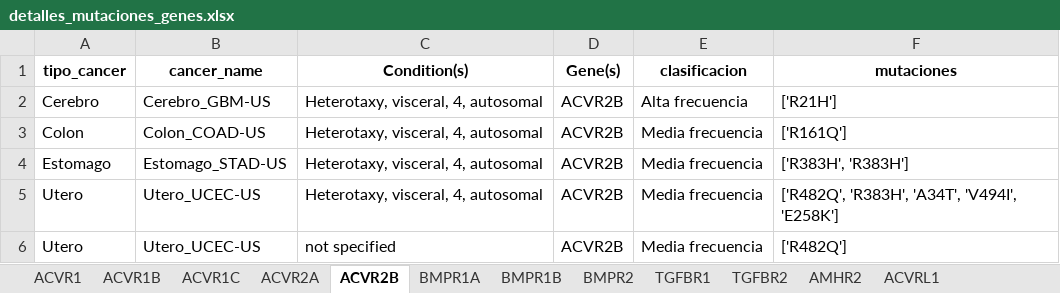
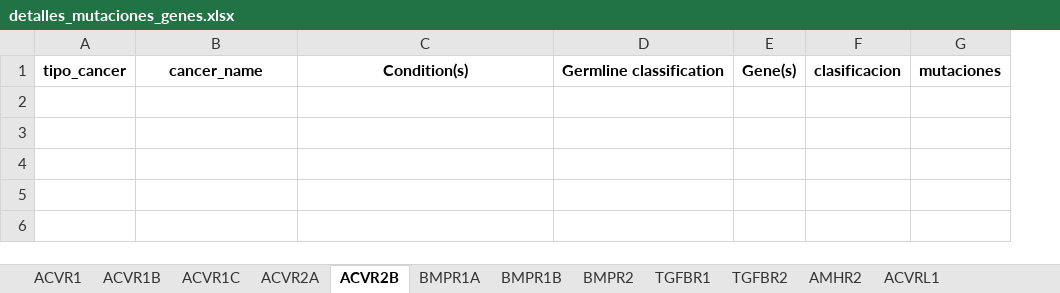
Before and after one commit to Nanocell-Lab/TCancer_RareDiseases, an Excel workbook: run/Mutaciones_gen_crossroad/detalles_mutaciones_genes.xlsx, sheet ACVR2B, drawn as a sheet; values as stored, in another font and other column widths than the file's, no borders; removed rows and columns are numbered as before the commit, all else as after; the diff names each change by its address in the sheet, - before the commit and + after, or states it on an @@ line.

Commit message:
considerar solo mutaciones patogenicas

```diff
--- a/run/Mutaciones_gen_crossroad/detalles_mutaciones_genes.xlsx (sheet ACVR2B)
+++ b/run/Mutaciones_gen_crossroad/detalles_mutaciones_genes.xlsx (sheet ACVR2B)
-column D, row 1: Gene(s)
-column E, row 1: clasificacion
-column F, row 1: mutaciones
+column D, row 1: Germline classification
+column E, row 1: Gene(s)
+column F, row 1: clasificacion
+column G, row 1: mutaciones
-row 2: Cerebro | Cerebro_GBM-US | Heterotaxy, visceral, 4, autosomal | ACVR2B | Alta frecuencia | ['R21H']
-row 3: Colon | Colon_COAD-US | Heterotaxy, visceral, 4, autosomal | ACVR2B | Media frecuencia | ['R161Q']
-row 4: Estomago | Estomago_STAD-US | Heterotaxy, visceral, 4, autosomal | ACVR2B | Media frecuencia | ['R383H', 'R383H']
-row 5: Utero | Utero_UCEC-US | Heterotaxy, visceral, 4, autosomal | ACVR2B | Media frecuencia | ['R482Q', 'R383H', 'A34T', 'V494I', 'E258K']
-row 6: Utero | Utero_UCEC-US | not specified | ACVR2B | Media frecuencia | ['R482Q']
```
Also changed, not shown: sheet TGFBR2, sheet BMPR1A, sheet TGFBR1, sheet BMPR1B, sheet BMPR2, sheet ACVR1C, 5 more sheets, 2 other files.
